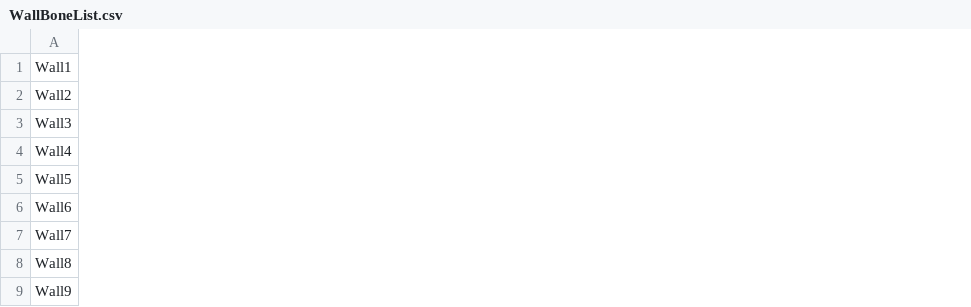
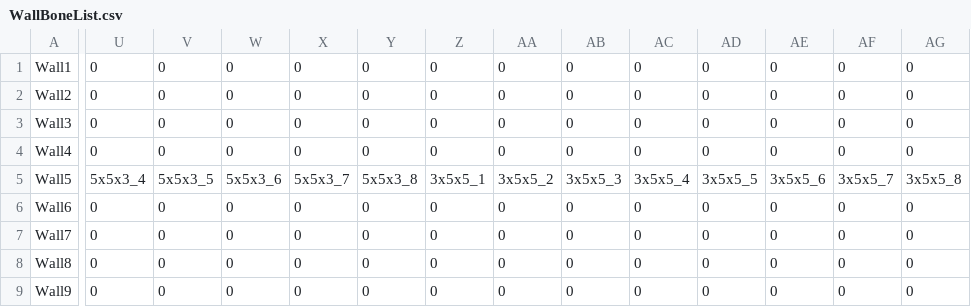
Before and after one commit to Pixel-en/vampire3D, a CSV file: Assets/CSV/WallBoneList.csv, drawn as a sheet; only a part is shown, gaps mark what is left out; the diff covers the shown part only; the diff names each change by its address in the sheet, - before the commit and + after, or states it on an @@ line.

```diff
--- a/Assets/CSV/WallBoneList.csv
+++ b/Assets/CSV/WallBoneList.csv
+column U, rows 1-9: 0 | 0 | 0 | 0 | 5x5x3_4 | 0 | 0 | 0 | 0
+column V, rows 1-9: 0 | 0 | 0 | 0 | 5x5x3_5 | 0 | 0 | 0 | 0
+column W, rows 1-9: 0 | 0 | 0 | 0 | 5x5x3_6 | 0 | 0 | 0 | 0
+column X, rows 1-9: 0 | 0 | 0 | 0 | 5x5x3_7 | 0 | 0 | 0 | 0
+column Y, rows 1-9: 0 | 0 | 0 | 0 | 5x5x3_8 | 0 | 0 | 0 | 0
+column Z, rows 1-9: 0 | 0 | 0 | 0 | 3x5x5_1 | 0 | 0 | 0 | 0
+column AA, rows 1-9: 0 | 0 | 0 | 0 | 3x5x5_2 | 0 | 0 | 0 | 0
+column AB, rows 1-9: 0 | 0 | 0 | 0 | 3x5x5_3 | 0 | 0 | 0 | 0
+column AC, rows 1-9: 0 | 0 | 0 | 0 | 3x5x5_4 | 0 | 0 | 0 | 0
+column AD, rows 1-9: 0 | 0 | 0 | 0 | 3x5x5_5 | 0 | 0 | 0 | 0
+column AE, rows 1-9: 0 | 0 | 0 | 0 | 3x5x5_6 | 0 | 0 | 0 | 0
+column AF, rows 1-9: 0 | 0 | 0 | 0 | 3x5x5_7 | 0 | 0 | 0 | 0
+column AG, rows 1-9: 0 | 0 | 0 | 0 | 3x5x5_8 | 0 | 0 | 0 | 0
```
Also changed, not shown: 15 edited cells elsewhere in this file, 20 other files.
